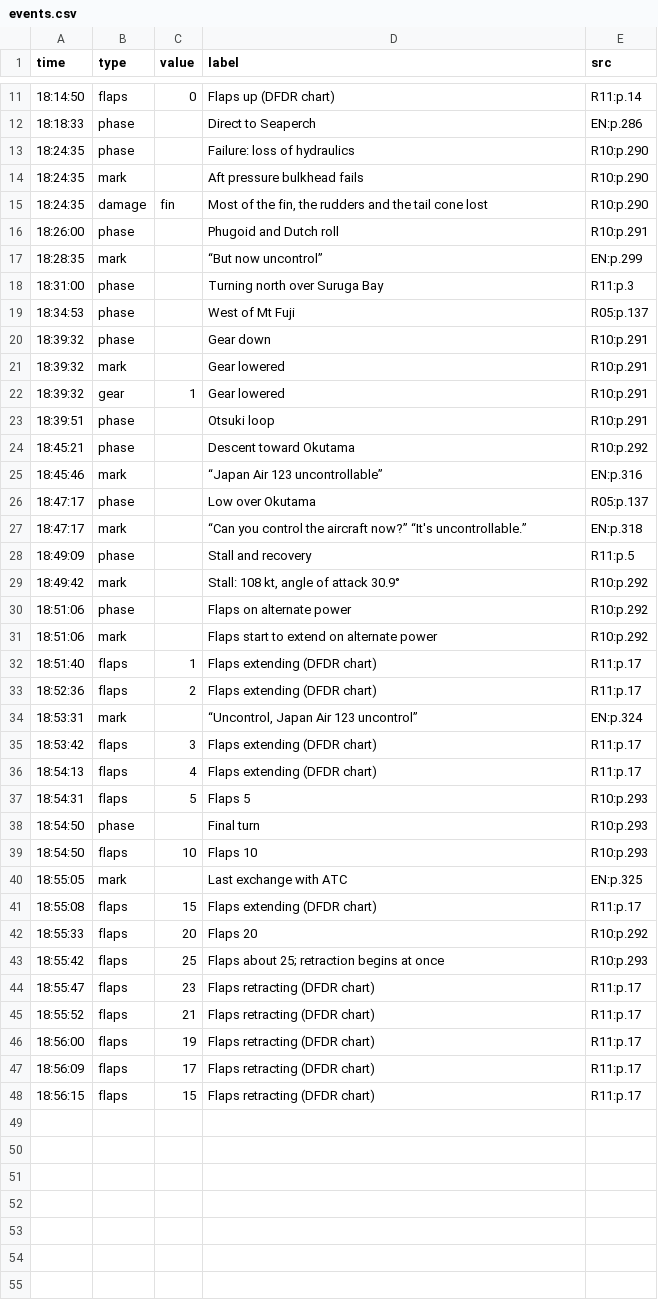
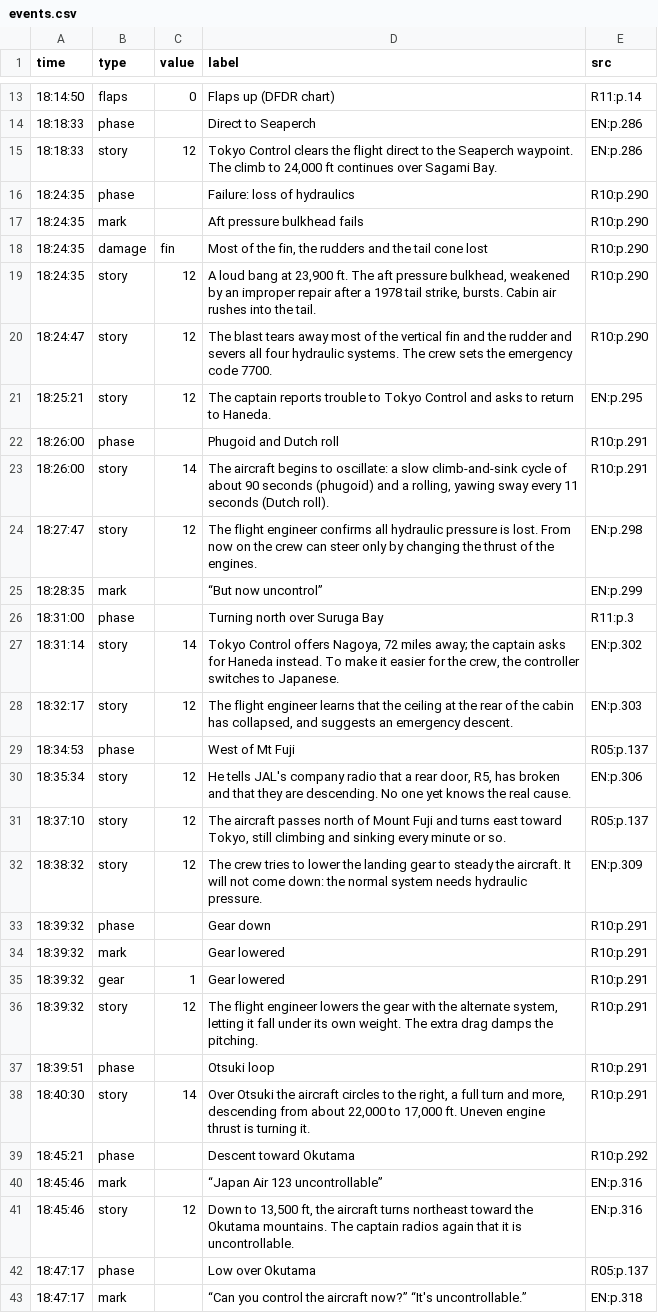
Before and after one commit to rg1989/FlightHopper, a CSV file: public/scenarios/jal123/events.csv, drawn as a sheet; only a part is shown, gaps mark what is left out; the shorter side is filled out with more unchanged rows; the diff covers the shown part only; the diff names each change by its address in the sheet, - before the commit and + after, or states it on an @@ line.

```diff
--- a/public/scenarios/jal123/events.csv
+++ b/public/scenarios/jal123/events.csv
+row 15: 18:18:33 | story | 12 | Tokyo Control clears the flight direct to the Seaperch waypoint. The climb to 24,000 ft continues over Sagami Bay. | EN:p.286
+row 19: 18:24:35 | story | 12 | A loud bang at 23,900 ft. The aft pressure bulkhead, weakened by an improper repair after a 1978 tail strike, bursts. Cabin air rushes into the tail. | R10:p.290
+row 20: 18:24:47 | story | 12 | The blast tears away most of the vertical fin and the rudder and severs all four hydraulic systems. The crew sets the emergency code 7700. | R10:p.290
+row 21: 18:25:21 | story | 12 | The captain reports trouble to Tokyo Control and asks to return to Haneda. | EN:p.295
+row 23: 18:26:00 | story | 14 | The aircraft begins to oscillate: a slow climb-and-sink cycle of about 90 seconds (phugoid) and a rolling, yawing sway every 11 seconds (Dutch roll). | R10:p.291
+row 24: 18:27:47 | story | 12 | The flight engineer confirms all hydraulic pressure is lost. From now on the crew can steer only by changing the thrust of the engines. | EN:p.298
+row 27: 18:31:14 | story | 14 | Tokyo Control offers Nagoya, 72 miles away; the captain asks for Haneda instead. To make it easier for the crew, the controller switches to Japanese. | EN:p.302
+row 28: 18:32:17 | story | 12 | The flight engineer learns that the ceiling at the rear of the cabin has collapsed, and suggests an emergency descent. | EN:p.303
+row 30: 18:35:34 | story | 12 | He tells JAL's company radio that a rear door, R5, has broken and that they are descending. No one yet knows the real cause. | EN:p.306
+row 31: 18:37:10 | story | 12 | The aircraft passes north of Mount Fuji and turns east toward Tokyo, still climbing and sinking every minute or so. | R05:p.137
+row 32: 18:38:32 | story | 12 | The crew tries to lower the landing gear to steady the aircraft. It will not come down: the normal system needs hydraulic pressure. | EN:p.309
+row 36: 18:39:32 | story | 12 | The flight engineer lowers the gear with the alternate system, letting it fall under its own weight. The extra drag damps the pitching. | R10:p.291
+row 38: 18:40:30 | story | 14 | Over Otsuki the aircraft circles to the right, a full turn and more, descending from about 22,000 to 17,000 ft. Uneven engine thrust is turning it. | R10:p.291
+row 41: 18:45:46 | story | 12 | Down to 13,500 ft, the aircraft turns northeast toward the Okutama mountains. The captain radios again that it is uncontrollable. | EN:p.316
```
Also changed, not shown: 11 added rows elsewhere in this file, 14 other files.
